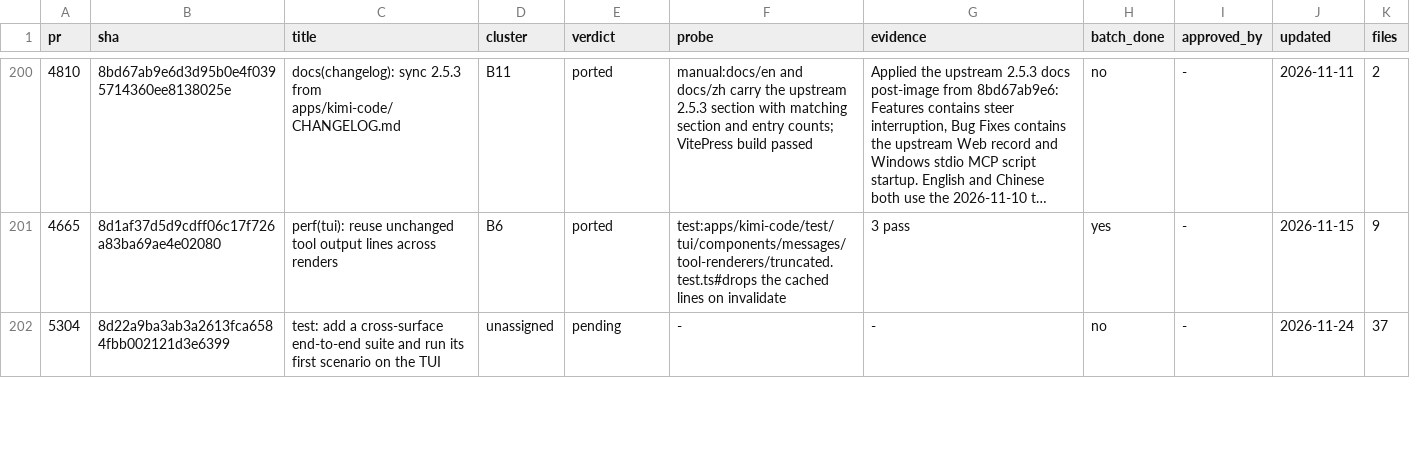
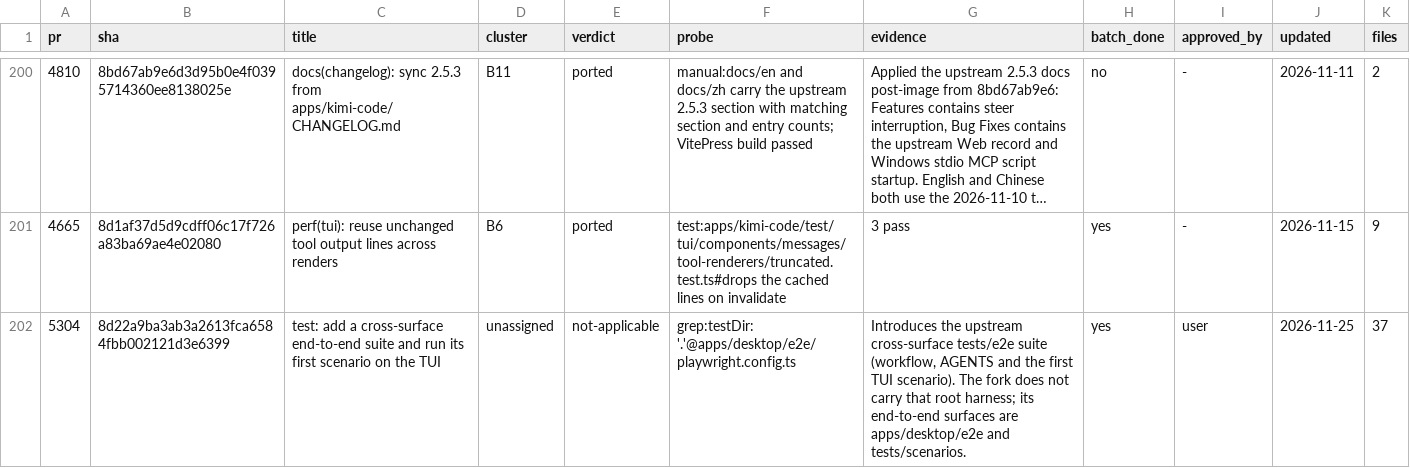
Before and after one commit to 7723qqq/kimi-code, a TSV file: .upstream/ledger.tsv, drawn as a sheet; only a part is shown, gaps mark what is left out; long unchanged cells end in …; the diff covers the shown part only.

```diff
--- a/.upstream/ledger.tsv
+++ b/.upstream/ledger.tsv
@@ -201,2 +201,2 @@ pr	sha	title	cluster	verdict	probe	evidence	batch_done	approved_by	updated	files
 4665	8d1af37d5d9cdff06c17f726a83ba69ae4e02080	perf(tui): reuse unchanged tool output lines across renders	B6	ported	test:apps/kimi-code/test/tui/components/messages/tool-renderers/truncated.test.ts#drops the cached lines on invalidate	3 pass	yes	-	2026-11-15	9
-5304	8d22a9ba3ab3a2613fca6584fbb002121d3e6399	test: add a cross-surface end-to-end suite and run its first scenario on the TUI	unassigned	pending	-	-	no	-	2026-11-24	37
+5304	8d22a9ba3ab3a2613fca6584fbb002121d3e6399	test: add a cross-surface end-to-end suite and run its first scenario on the TUI	unassigned	not-applicable	grep:testDir: '.'@apps/desktop/e2e/playwright.config.ts	Introduces the upstream cross-surface tests/e2e suite (workflow, AGENTS and the first TUI scenario). The fork does not carry that root harness; its end-to-end surfaces are apps/desktop/e2e and tests/scenarios.	yes	user	2026-11-25	37
```
Also changed, not shown: 14 edited cells elsewhere in this file, 10 other files.
